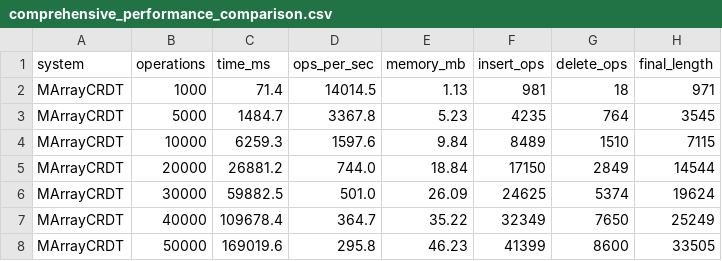
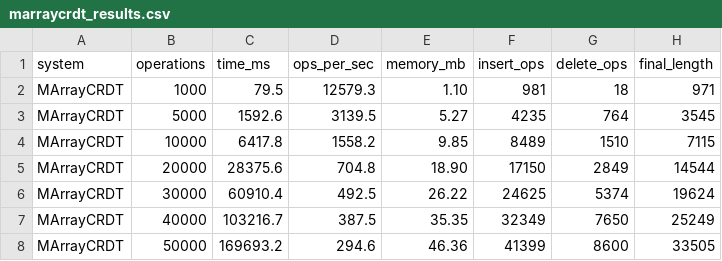
Before and after one commit to eislab-cps/MArrayCRDT, a CSV file: data/benchmark_runs/isolated-2025-08-21T09-56-36/marraycrdt_results.csv (was data/comprehensive_performance_comparison.csv), drawn as a sheet.

```diff
--- a/data/comprehensive_performance_comparison.csv
+++ b/data/benchmark_runs/isolated-2025-08-21T09-56-36/marraycrdt_results.csv
@@ -1,8 +1,8 @@
 system,operations,time_ms,ops_per_sec,memory_mb,insert_ops,delete_ops,final_length
-MArrayCRDT,1000,71.4,14014.5,1.13,981,18,971
-MArrayCRDT,5000,1484.7,3367.8,5.23,4235,764,3545
-MArrayCRDT,10000,6259.3,1597.6,9.84,8489,1510,7115
-MArrayCRDT,20000,26881.2,744.0,18.84,17150,2849,14544
-MArrayCRDT,30000,59882.5,501.0,26.09,24625,5374,19624
-MArrayCRDT,40000,109678.4,364.7,35.22,32349,7650,25249
-MArrayCRDT,50000,169019.6,295.8,46.23,41399,8600,33505
+MArrayCRDT,1000,79.5,12579.3,1.10,981,18,971
+MArrayCRDT,5000,1592.6,3139.5,5.27,4235,764,3545
+MArrayCRDT,10000,6417.8,1558.2,9.85,8489,1510,7115
+MArrayCRDT,20000,28375.6,704.8,18.90,17150,2849,14544
+MArrayCRDT,30000,60910.4,492.5,26.22,24625,5374,19624
+MArrayCRDT,40000,103216.7,387.5,35.35,32349,7650,25249
+MArrayCRDT,50000,169693.2,294.6,46.36,41399,8600,33505
```
Also changed, not shown: data/benchmark_runs/2025-08-21T09-32-30/marraycrdt_results.csv, data/benchmark_runs/isolated-2025-08-21T09-56-36/loro_results.csv, 46 other files.
